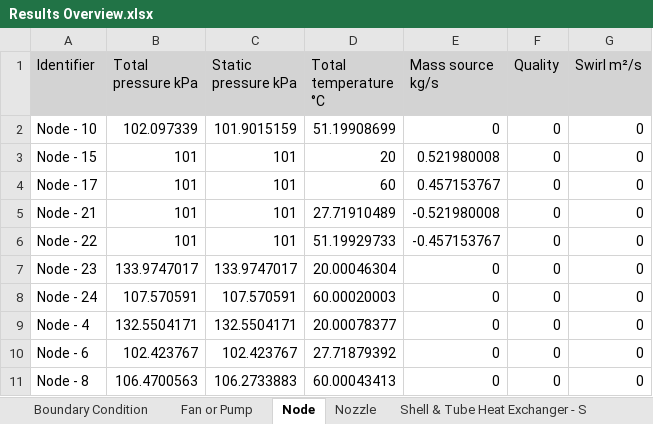
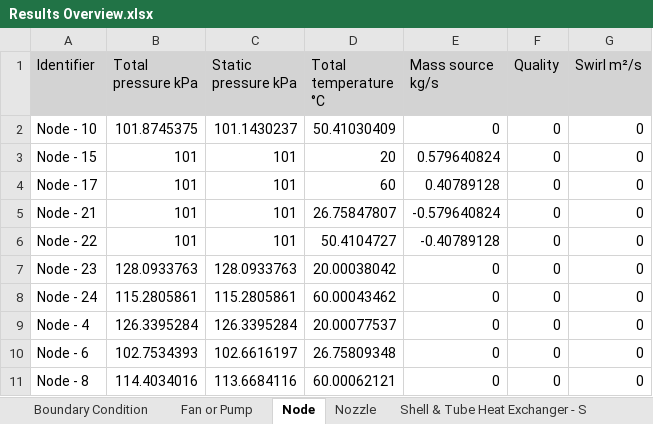
Before and after one commit to hf360F/GA3, an Excel workbook: ga3_project/Tasks/IPS.XcelReporting/Results Overview/Results Overview.xlsx, sheet Node, drawn as a sheet; values as stored, in another font and other column widths than the file's, no borders; the diff names each change by its address in the sheet, - before the commit and + after, or states it on an @@ line.

```diff
--- a/ga3_project/Tasks/IPS.XcelReporting/Results Overview/Results Overview.xlsx (sheet Node)
+++ b/ga3_project/Tasks/IPS.XcelReporting/Results Overview/Results Overview.xlsx (sheet Node)
-B2 (Total pressure kPa): 102.097339
+B2 (Total pressure kPa): 101.8745375
-C2 (Static pressure kPa): 101.9015159
+C2 (Static pressure kPa): 101.1430237
-D2 (Total temperature °C): 51.19908699
+D2 (Total temperature °C): 50.41030409
-E3 (Mass source kg/s): 0.521980008
+E3 (Mass source kg/s): 0.579640824
-E4 (Mass source kg/s): 0.457153767
+E4 (Mass source kg/s): 0.40789128
-D5 (Total temperature °C): 27.71910489
+D5 (Total temperature °C): 26.75847807
-E5 (Mass source kg/s): -0.521980008
+E5 (Mass source kg/s): -0.579640824
-D6 (Total temperature °C): 51.19929733
+D6 (Total temperature °C): 50.4104727
-E6 (Mass source kg/s): -0.457153767
+E6 (Mass source kg/s): -0.40789128
-B7 (Total pressure kPa): 133.9747017
+B7 (Total pressure kPa): 128.0933763
-C7 (Static pressure kPa): 133.9747017
+C7 (Static pressure kPa): 128.0933763
-D7 (Total temperature °C): 20.00046304
+D7 (Total temperature °C): 20.00038042
-B8 (Total pressure kPa): 107.570591
+B8 (Total pressure kPa): 115.2805861
-C8 (Static pressure kPa): 107.570591
+C8 (Static pressure kPa): 115.2805861
-D8 (Total temperature °C): 60.00020003
+D8 (Total temperature °C): 60.00043462
-B9 (Total pressure kPa): 132.5504171
+B9 (Total pressure kPa): 126.3395284
-C9 (Static pressure kPa): 132.5504171
+C9 (Static pressure kPa): 126.3395284
-D9 (Total temperature °C): 20.00078377
+D9 (Total temperature °C): 20.00077537
-B10 (Total pressure kPa): 102.423767
+B10 (Total pressure kPa): 102.7534393
-C10 (Static pressure kPa): 102.423767
+C10 (Static pressure kPa): 102.6616197
-D10 (Total temperature °C): 27.71879392
+D10 (Total temperature °C): 26.75809348
-B11 (Total pressure kPa): 106.4700563
+B11 (Total pressure kPa): 114.4034016
-C11 (Static pressure kPa): 106.2733883
+C11 (Static pressure kPa): 113.6684116
-D11 (Total temperature °C): 60.00043413
+D11 (Total temperature °C): 60.00062121
```
Also changed, not shown: sheet Nozzle, sheet Shell & Tube Heat Exchanger - S, sheet Shell & Tube Heat Exchanger - T, sheet Fan or Pump, sheet Boundary Condition, 18 other files.
